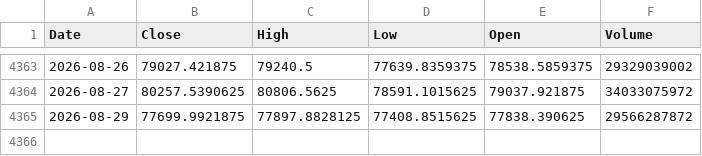
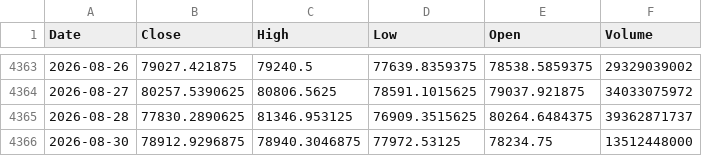
Before and after one commit to kittycapital/btc-mayer, a CSV file: data/BTC_USD.csv, drawn as a sheet; only a part is shown, gaps mark what is left out.

```diff
--- a/data/BTC_USD.csv
+++ b/data/BTC_USD.csv
@@ -4364,2 +4364,3 @@ Date,Close,High,Low,Open,Volume
 2026-08-27,80257.5390625,80806.5625,78591.1015625,79037.921875,34033075972
-2026-08-29,77699.9921875,77897.8828125,77408.8515625,77838.390625,29566287872
+2026-08-28,77830.2890625,81346.953125,76909.3515625,80264.6484375,39362871737
+2026-08-30,78912.9296875,78940.3046875,77972.53125,78234.75,13512448000
```
Also changed, not shown: 1 other file.
